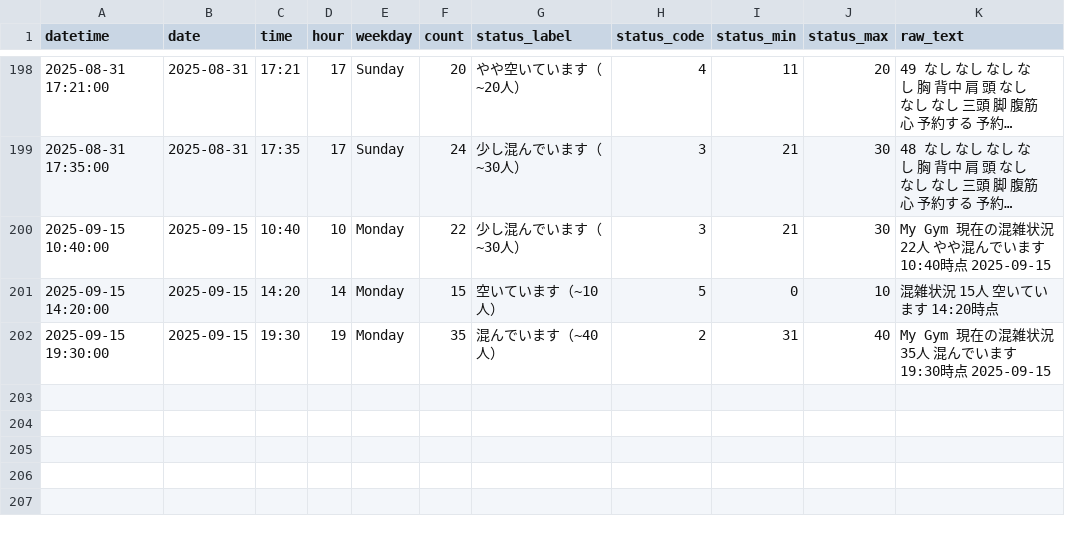
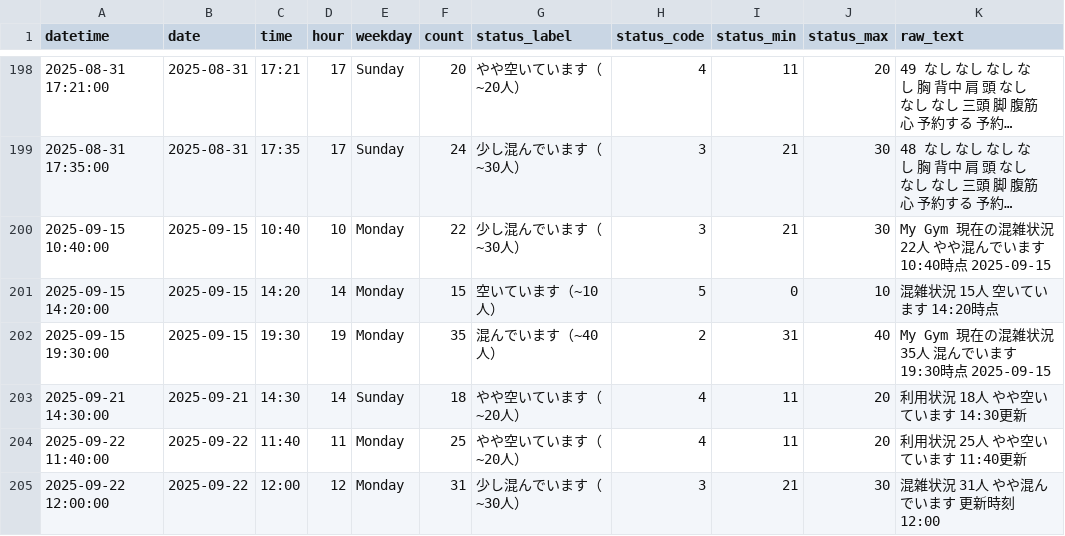
Before and after one commit to iori73/crowd_data_dashboard_v2, a CSV file: public/fit_place24_data.csv, drawn as a sheet; only a part is shown, gaps mark what is left out; long unchanged cells end in ….

```diff
--- a/public/fit_place24_data.csv
+++ b/public/fit_place24_data.csv
@@ -202 +202,4 @@ datetime,date,time,hour,weekday,count,status_label,status_code,status_min,status
 2025-09-15 19:30:00,2025-09-15,19:30,19,Monday,35,混んでいます（~40人）,2,31,40,My Gym 現在の混雑状況 35人 混んでいます 19:30時点 2025-09-15
+2025-09-21 14:30:00,2025-09-21,14:30,14,Sunday,18,やや空いています（~20人）,4,11,20,利用状況 18人 やや空いています 14:30更新
+2025-09-22 11:40:00,2025-09-22,11:40,11,Monday,25,やや空いています（~20人）,4,11,20,利用状況 25人 やや空いています 11:40更新
+2025-09-22 12:00:00,2025-09-22,12:00,12,Monday,31,少し混んでいます（~30人）,3,21,30,混雑状況 31人 やや混んでいます 更新時刻 12:00
```
Also changed, not shown: 15 other files.
